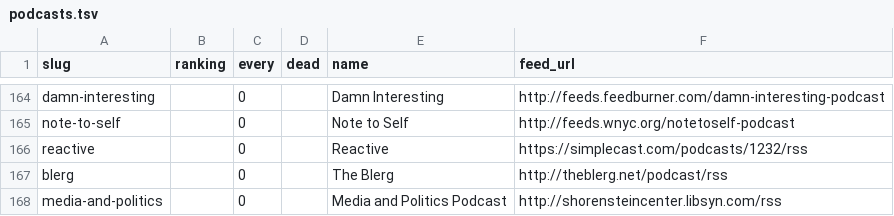
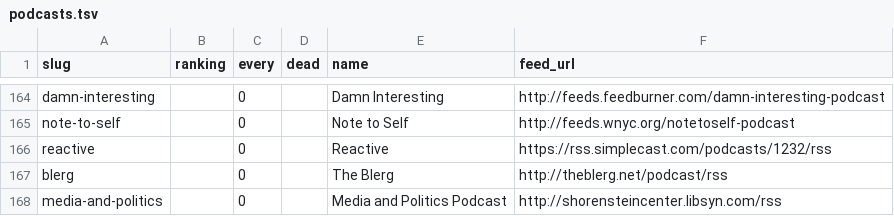
Before and after one commit to pdurbin/wiki, a TSV file: podcasts/podcasts.tsv, drawn as a sheet; only a part is shown, gaps mark what is left out; the diff covers the shown part only.

Commit message:
update feed urls for simplecast

```diff
--- a/podcasts/podcasts.tsv
+++ b/podcasts/podcasts.tsv
@@ -165,3 +165,3 @@ damn-interesting		0		Damn Interesting	http://feeds.feedburner.com/damn-interesti
 note-to-self		0		Note to Self	http://feeds.wnyc.org/notetoself-podcast
-reactive		0		Reactive	https://simplecast.com/podcasts/1232/rss
+reactive		0		Reactive	https://rss.simplecast.com/podcasts/1232/rss
 blerg		0		The Blerg	http://theblerg.net/podcast/rss
```
Also changed, not shown: 5 edited cells elsewhere in this file.
